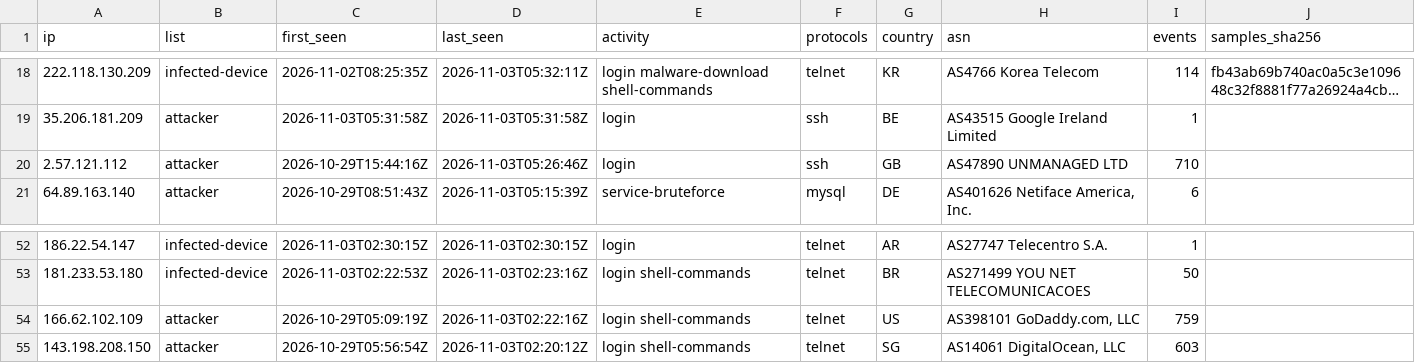
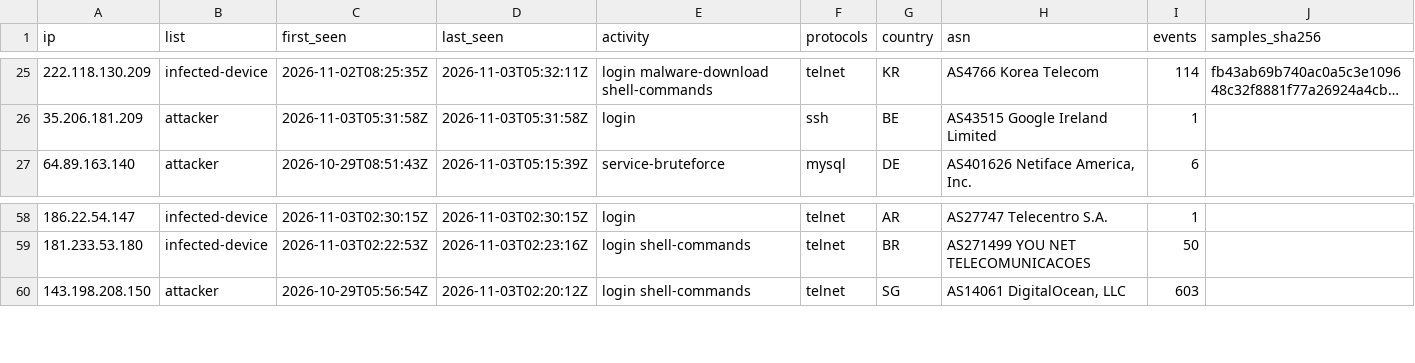
Before and after one commit to 0x1-so/honeypot-blocklist, a CSV file: attackers.csv, drawn as a sheet; only a part is shown, gaps mark what is left out; long unchanged cells end in …; removed rows and columns are numbered as before the commit, all else as after; the diff covers the shown part only; the diff names each change by its address in the sheet, - before the commit and + after, or states it on an @@ line.

Commit message:
feed: 682 attackers, 542 infected devices (2026-11-03T07:01:20Z)

```diff
--- a/attackers.csv
+++ b/attackers.csv
-row 20: 2.57.121.112 | attacker | 2026-10-29T15:44:16Z | 2026-11-03T05:26:46Z | login | ssh | GB | AS47890 UNMANAGED LTD | 710
-row 54: 166.62.102.109 | attacker | 2026-10-29T05:09:19Z | 2026-11-03T02:22:16Z | login shell-commands | telnet | US | AS398101 GoDaddy.com, LLC | 759
```
Also changed, not shown: 12 added rows, 6 removed rows and 11 edited cells elsewhere in this file, 4 other files.
